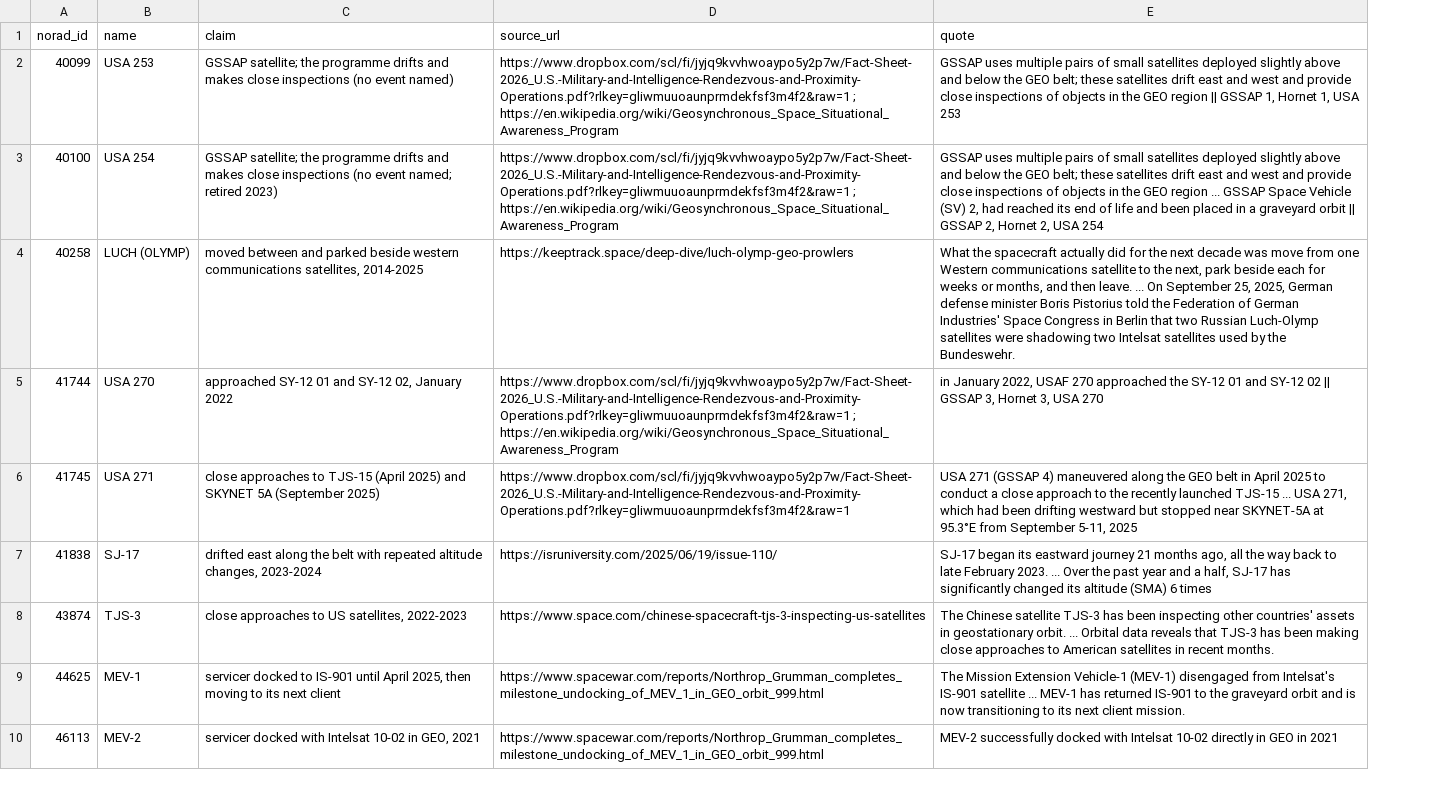
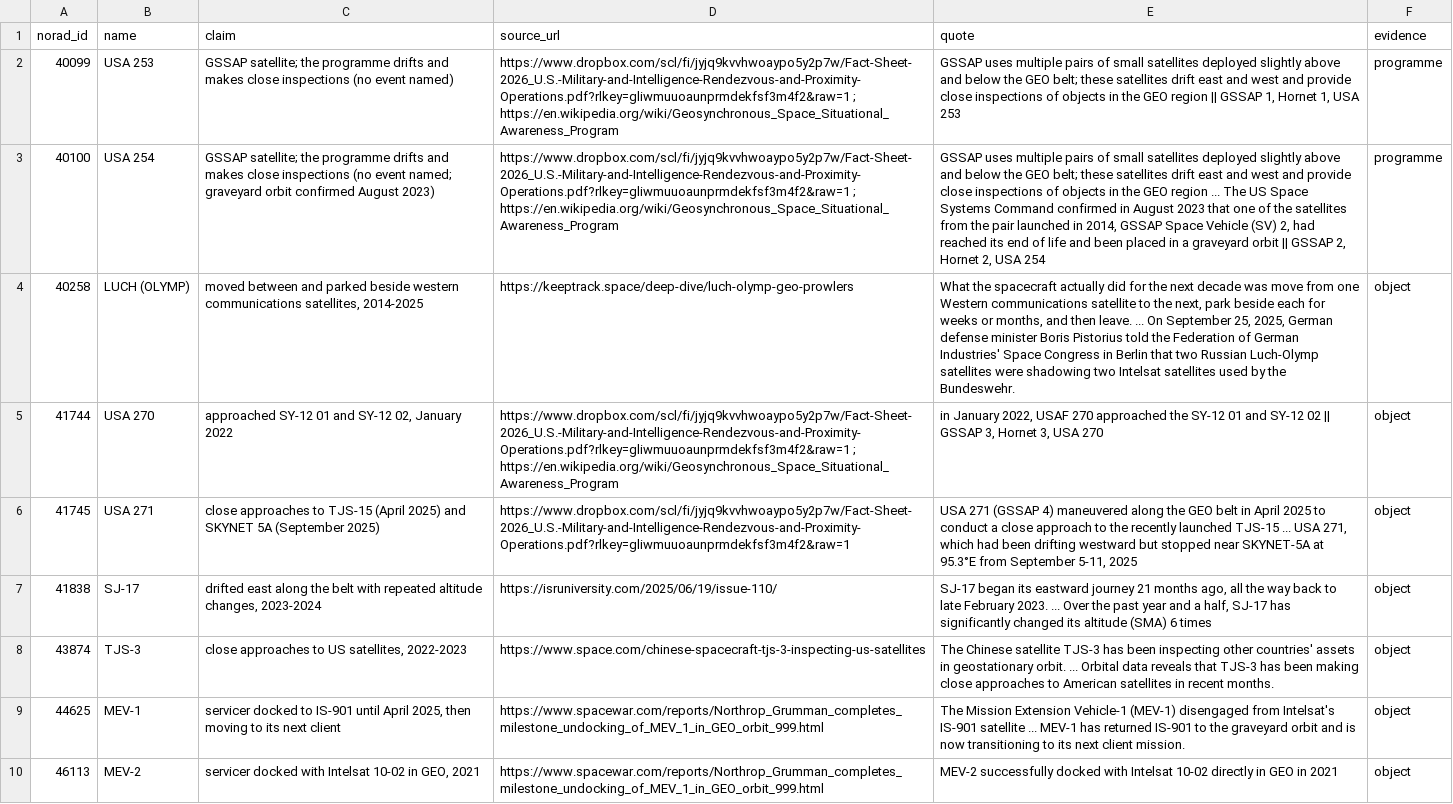
Before and after one commit to GabrielEzerzer/orbit-watch, a CSV file: groundtruth/irregular_objects.csv, drawn as a sheet; only a part is shown; the diff covers the shown part only; the diff names each change by its address in the sheet, - before the commit and + after, or states it on an @@ line.

```diff
--- a/groundtruth/irregular_objects.csv
+++ b/groundtruth/irregular_objects.csv
+column F (evidence), rows 2-10: programme | programme | object | object | object | object | object | object | object
-C3 (claim): …event named; retired 2023)
+C3 (claim): …event named; graveyard orbit confirmed August 2023)
-E3 (quote): …region ... GSSAP Space…
+E3 (quote): …region ... The US Space Systems Command confirmed in August 2023 that one of the satellites from the pair launched in 2014, GSSAP Space…
```
Also changed, not shown: 8 edited cells elsewhere in this file, groundtruth/steady_objects.csv, 2 other files.
